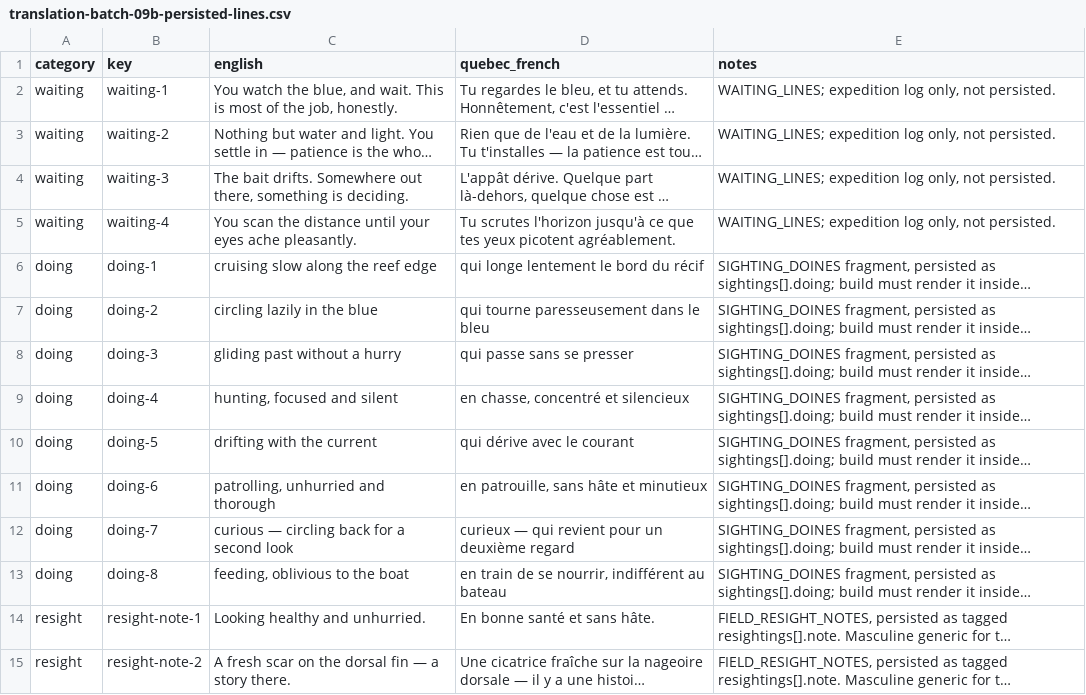
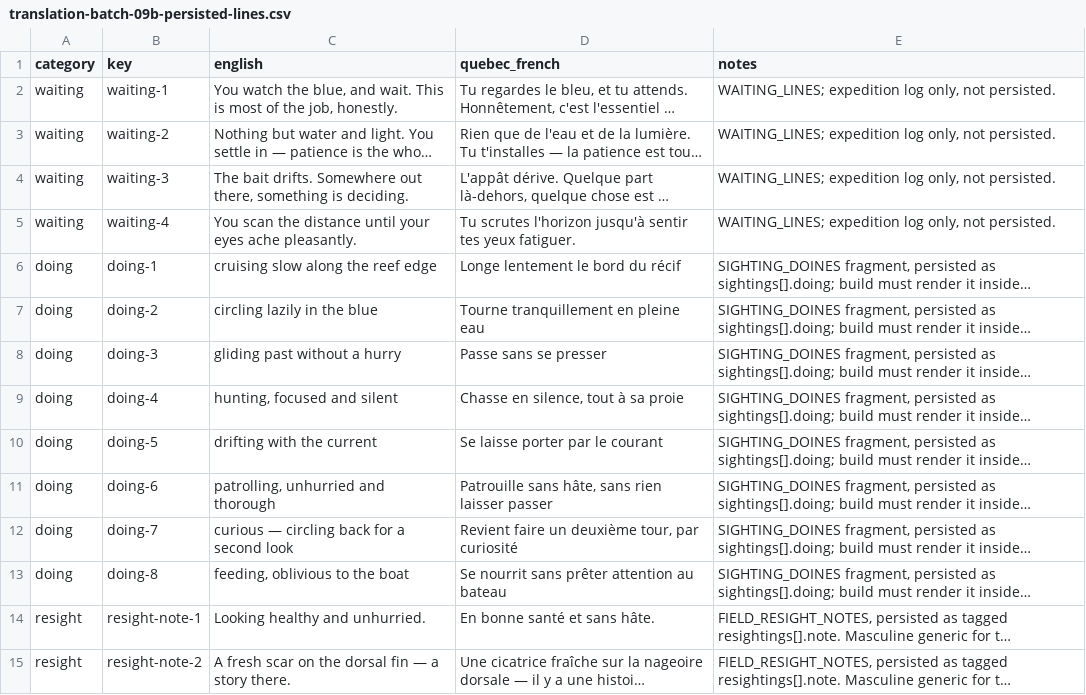
Before and after one commit to cyan-fox-avery/sur-la-piste-des-requins, a CSV file: translation-batch-09b-persisted-lines.csv, drawn as a sheet; only a part is shown; long unchanged cells end in …; the diff covers the shown part only; the diff names each change by its address in the sheet, - before the commit and + after, or states it on an @@ line.

Commit message:
Polish Batch 9b French observations and gender-neutral saved notes

```diff
--- a/translation-batch-09b-persisted-lines.csv
+++ b/translation-batch-09b-persisted-lines.csv
-D5 (quebec_french): …l'horizon jusqu'à ce que tes yeux picotent agréablement.
+D5 (quebec_french): …l'horizon jusqu'à sentir tes yeux fatiguer.
-D6 (quebec_french): qui longe lentement le bord du récif
+D6 (quebec_french): Longe lentement le bord du récif
-D7 (quebec_french): qui tourne paresseusement dans le bleu
+D7 (quebec_french): Tourne tranquillement en pleine eau
-D8 (quebec_french): qui passe sans se presser
+D8 (quebec_french): Passe sans se presser
-D9 (quebec_french): en chasse, concentré et silencieux
+D9 (quebec_french): Chasse en silence, tout à sa proie
-D10 (quebec_french): qui dérive avec le courant
+D10 (quebec_french): Se laisse porter par le courant
-D11 (quebec_french): en patrouille, sans hâte et minutieux
+D11 (quebec_french): Patrouille sans hâte, sans rien laisser passer
-D12 (quebec_french): curieux — qui revient pour un deuxième regard
+D12 (quebec_french): Revient faire un deuxième tour, par curiosité
-D13 (quebec_french): en train de se nourrir, indifférent au bateau
+D13 (quebec_french): Se nourrit sans prêter attention au bateau
```
Also changed, not shown: 10 edited cells elsewhere in this file.
